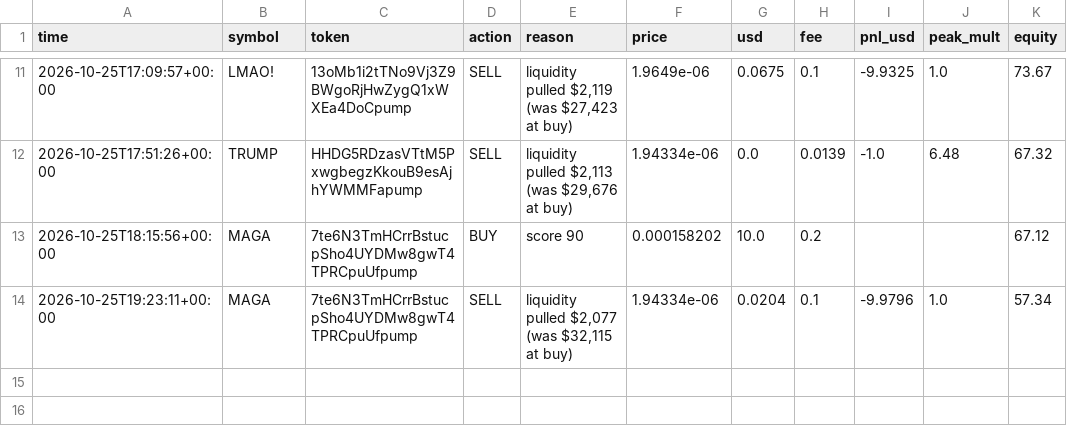
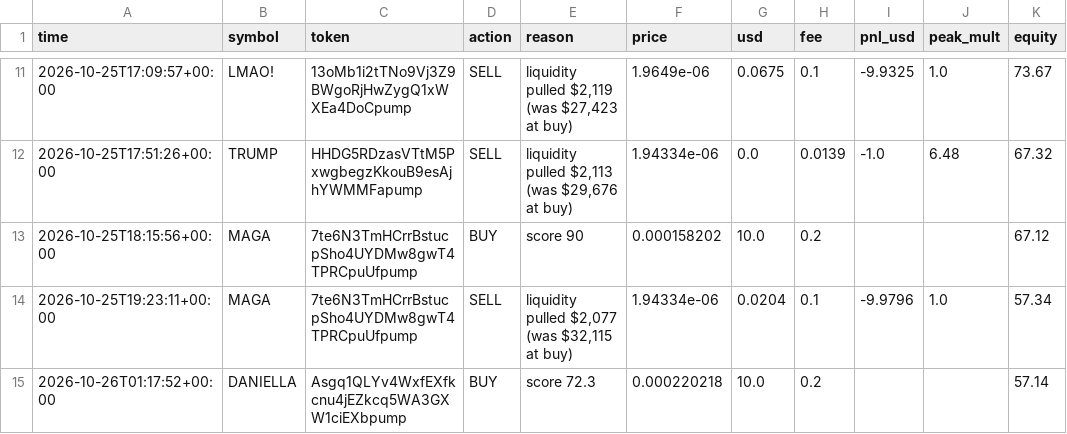
Before and after one commit to SuppleVise/memecoin-scanner, a CSV file: paper_journal_early.csv, drawn as a sheet; only a part is shown, gaps mark what is left out; the diff names each change by its address in the sheet, - before the commit and + after, or states it on an @@ line.

```diff
--- a/paper_journal_early.csv
+++ b/paper_journal_early.csv
+row 15: 2026-10-26T01:17:52+00:00 | DANIELLA | Asgq1QLYv4WxfEXfkcnu4jEZkcq5WA3GXW1ciEXbpump | BUY | score 72.3 | 0.000220218 | 10.0 | 0.2 |  |  | 57.14
```
Also changed, not shown: paper_journal_moonshot.csv, signals_early.csv, 9 other files.
